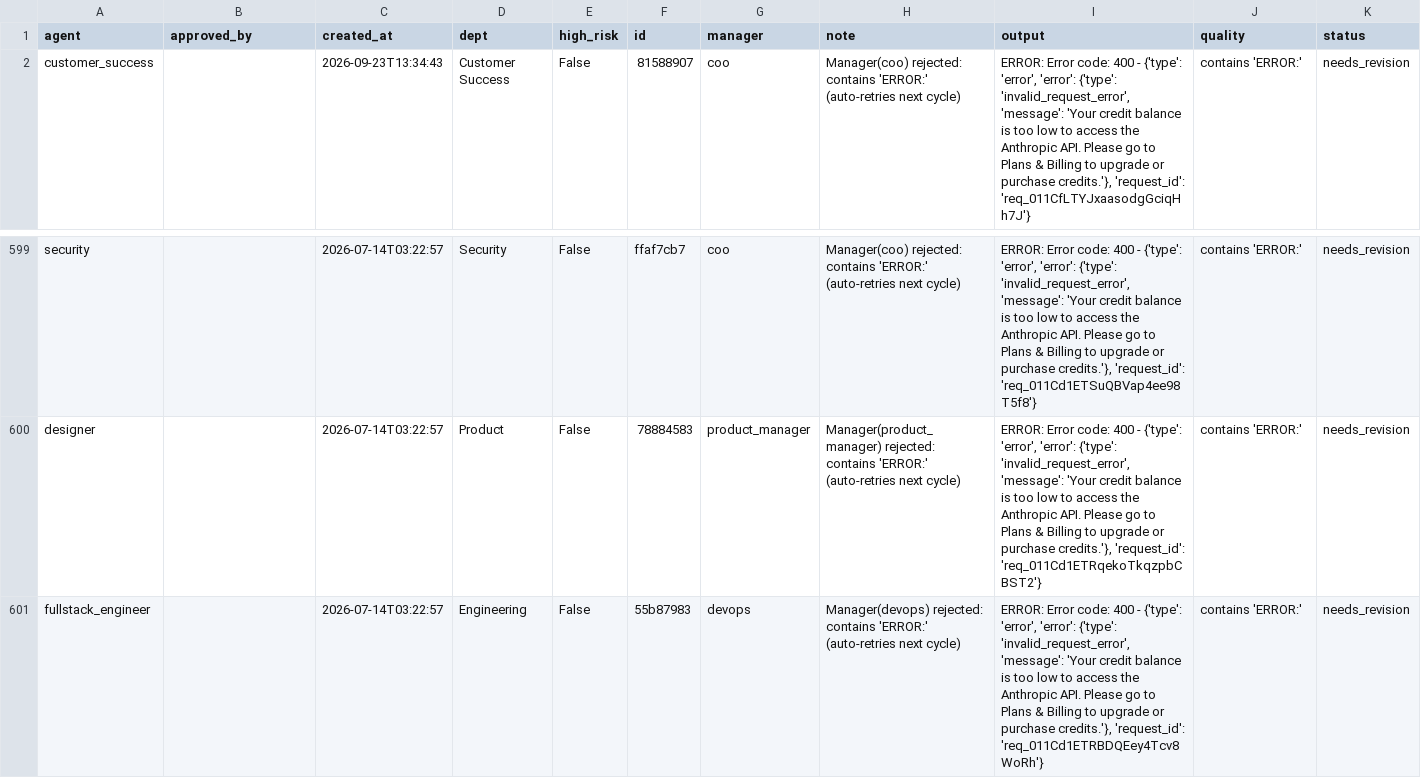
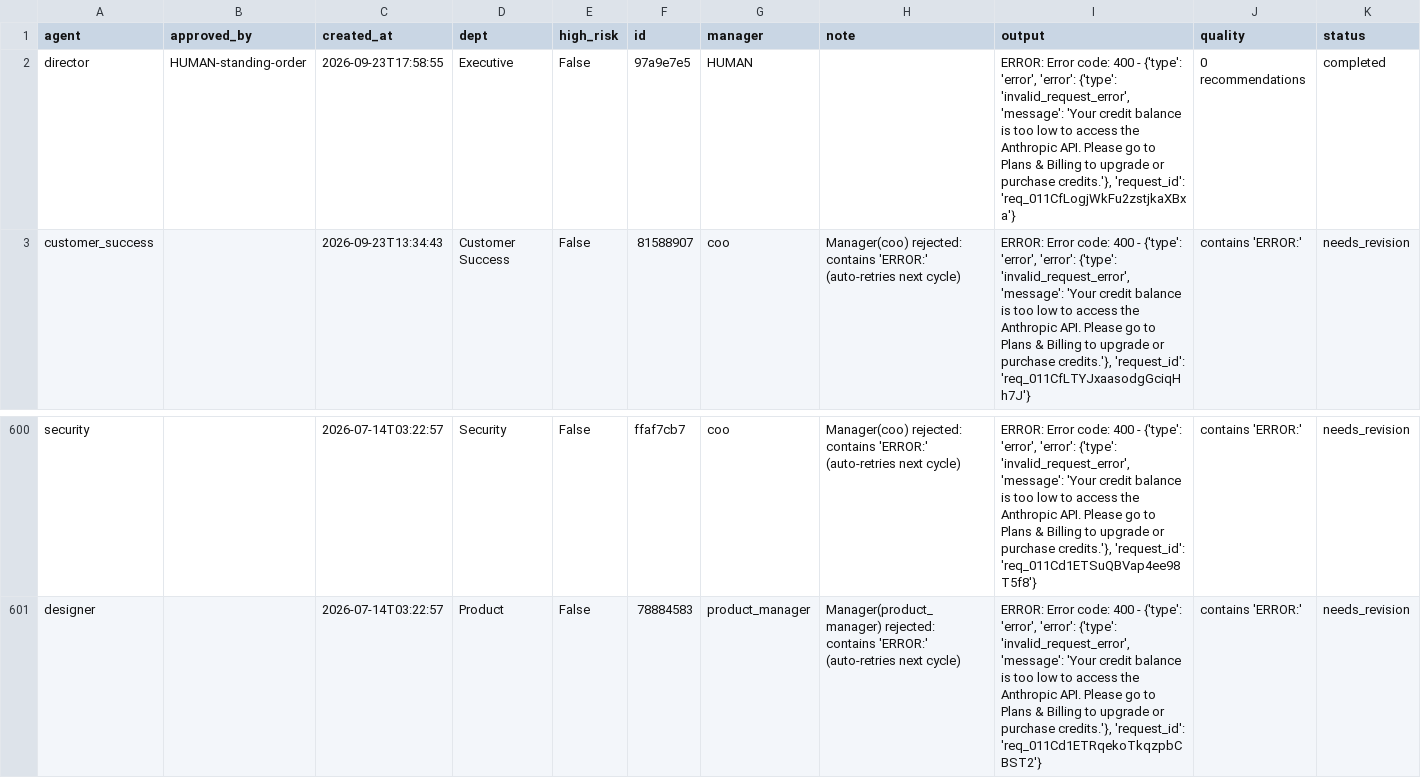
Before and after one commit to jaspalsingh321jsrr-ops/opsrunner-agents, a CSV file: data/exports/tasks.csv, drawn as a sheet; only a part is shown, gaps mark what is left out; removed rows and columns are numbered as before the commit, all else as after; rows hold the shown columns only; the diff names each change by its address in the sheet, - before the commit and + after, or states it on an @@ line.

```diff
--- a/data/exports/tasks.csv
+++ b/data/exports/tasks.csv
+row 2: director | HUMAN-standing-order | 2026-09-23T17:58:55 | Executive | False | 97a9e7e5 | HUMAN |  | ERROR: Error code: 400 - {'type': 'error', 'error': {'type': 'invalid_request_error', 'message': 'Your credit balance is too low to access the Anthropic API. Please go to Plans & Billing to upgrade or purchase credits.'}, 'request_id': 'req_011CfLogjWkFu2zstjkaXBxa'} | 0 recommendations | completed
-row 601: fullstack_engineer |  | 2026-07-14T03:22:57 | Engineering | False | 55b87983 | devops | Manager(devops) rejected: contains 'ERROR:' (auto-retries next cycle) | ERROR: Error code: 400 - {'type': 'error', 'error': {'type': 'invalid_request_error', 'message': 'Your credit balance is too low to access the Anthropic API. Please go to Plans & Billing to upgrade or purchase credits.'}, 'request_id': 'req_011Cd1ETRBDQEey4Tcv8WoRh'} | contains 'ERROR:' | needs_revision
```
Also changed, not shown: data/exports/analytics_runs.csv, 5 other files.
